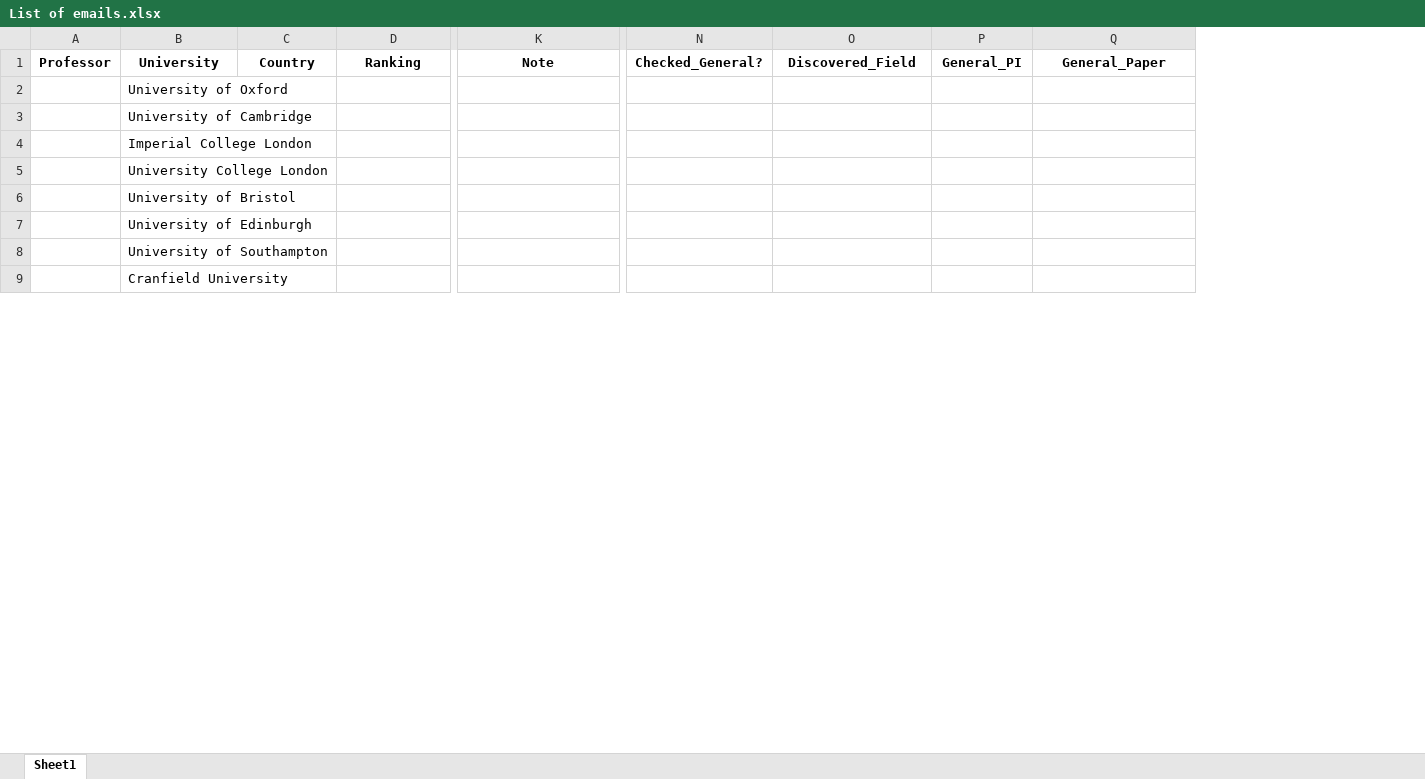
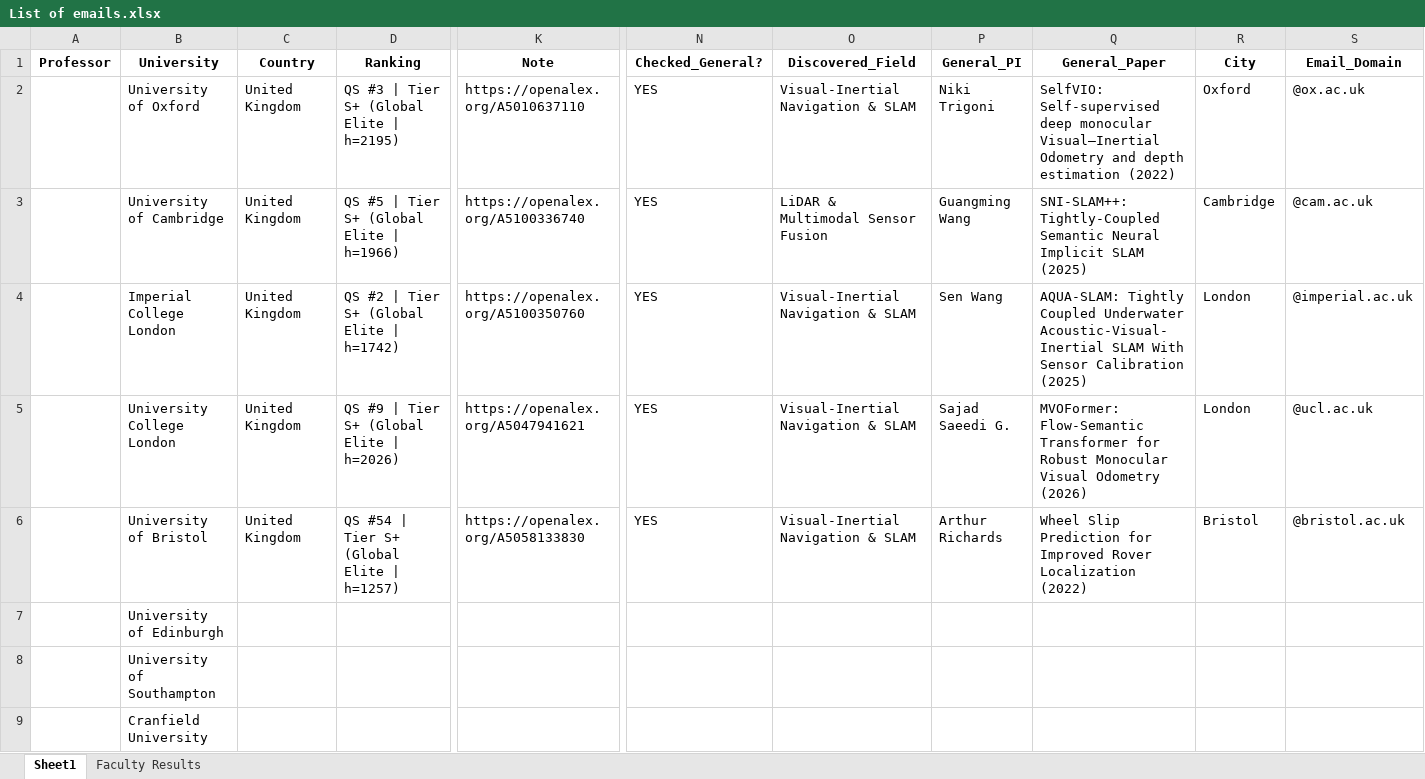
Before and after one commit to MohammadAbbasiM/phd-lead-finder, an Excel workbook: List of emails.xlsx, sheet Sheet1, drawn as a sheet; only a part is shown, gaps mark what is left out; values as stored, in another font and other column widths than the file's, no borders; the diff covers the shown part only; the diff names each change by its address in the sheet, - before the commit and + after, or states it on an @@ line.

```diff
--- a/List of emails.xlsx (sheet Sheet1)
+++ b/List of emails.xlsx (sheet Sheet1)
+sheet tab: Faculty Results
+column R (City), rows 2-6: Oxford | Cambridge | London | London | Bristol
+column S (Email_Domain), rows 2-6: @ox.ac.uk | @cam.ac.uk | @imperial.ac.uk | @ucl.ac.uk | @bristol.ac.uk
-C2:C6 (Country): (empty)
+C2:C6 (Country): United Kingdom
-D2 (Ranking): (empty)
+D2 (Ranking): QS #3 | Tier S+ (Global Elite | h=2195)
-K2 (Note): (empty)
+K2 (Note): https://openalex.org/A5010637110
-N2:N6 (Checked_General?): (empty)
+N2:N6 (Checked_General?): YES
-O2 (Discovered_Field): (empty)
+O2 (Discovered_Field): Visual-Inertial Navigation & SLAM
-P2 (General_PI): (empty)
+P2 (General_PI): Niki Trigoni
-Q2 (General_Paper): (empty)
+Q2 (General_Paper): SelfVIO: Self-supervised deep monocular Visual–Inertial Odometry and depth estimation (2022)
-D3 (Ranking): (empty)
+D3 (Ranking): QS #5 | Tier S+ (Global Elite | h=1966)
-K3 (Note): (empty)
+K3 (Note): https://openalex.org/A5100336740
-O3 (Discovered_Field): (empty)
+O3 (Discovered_Field): LiDAR & Multimodal Sensor Fusion
-P3 (General_PI): (empty)
+P3 (General_PI): Guangming Wang
-Q3 (General_Paper): (empty)
+Q3 (General_Paper): SNI-SLAM++: Tightly-Coupled Semantic Neural Implicit SLAM (2025)
-D4 (Ranking): (empty)
+D4 (Ranking): QS #2 | Tier S+ (Global Elite | h=1742)
-K4 (Note): (empty)
+K4 (Note): https://openalex.org/A5100350760
-O4:O6 (Discovered_Field): (empty)
+O4:O6 (Discovered_Field): Visual-Inertial Navigation & SLAM
-P4 (General_PI): (empty)
+P4 (General_PI): Sen Wang
-Q4 (General_Paper): (empty)
+Q4 (General_Paper): AQUA-SLAM: Tightly Coupled Underwater Acoustic-Visual-Inertial SLAM With Sensor Calibration (2025)
-D5 (Ranking): (empty)
+D5 (Ranking): QS #9 | Tier S+ (Global Elite | h=2026)
-K5 (Note): (empty)
+K5 (Note): https://openalex.org/A5047941621
-P5 (General_PI): (empty)
+P5 (General_PI): Sajad Saeedi G.
-Q5 (General_Paper): (empty)
+Q5 (General_Paper): MVOFormer: Flow-Semantic Transformer for Robust Monocular Visual Odometry (2026)
-D6 (Ranking): (empty)
+D6 (Ranking): QS #54 | Tier S+ (Global Elite | h=1257)
-K6 (Note): (empty)
+K6 (Note): https://openalex.org/A5058133830
-P6 (General_PI): (empty)
+P6 (General_PI): Arthur Richards
-Q6 (General_Paper): (empty)
+Q6 (General_Paper): Wheel Slip Prediction for Improved Rover Localization (2022)
```
Also changed, not shown: 14 added columns and 65 edited cells elsewhere in this sheet.
